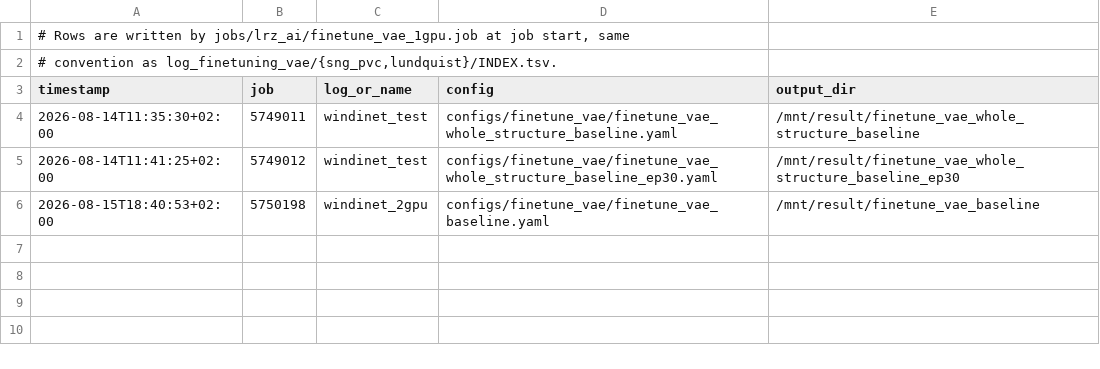
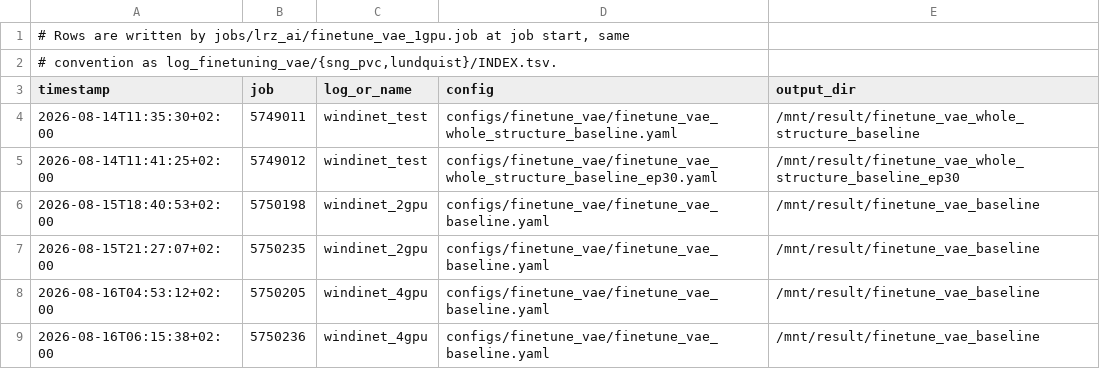
Before and after one commit to Weihao-Li-2001/windinet, a TSV file: log_finetuning_vae/lrz_ai/INDEX.tsv, drawn as a sheet.

Commit message:
experiment result

```diff
--- a/log_finetuning_vae/lrz_ai/INDEX.tsv
+++ b/log_finetuning_vae/lrz_ai/INDEX.tsv
@@ -6 +6,4 @@ timestamp	job	log_or_name	config	output_dir
 2026-08-15T18:40:53+02:00	5750198	windinet_2gpu	configs/finetune_vae/finetune_vae_baseline.yaml	/mnt/result/finetune_vae_baseline
+2026-08-15T21:27:07+02:00	5750235	windinet_2gpu	configs/finetune_vae/finetune_vae_baseline.yaml	/mnt/result/finetune_vae_baseline
+2026-08-16T04:53:12+02:00	5750205	windinet_4gpu	configs/finetune_vae/finetune_vae_baseline.yaml	/mnt/result/finetune_vae_baseline
+2026-08-16T06:15:38+02:00	5750236	windinet_4gpu	configs/finetune_vae/finetune_vae_baseline.yaml	/mnt/result/finetune_vae_baseline
```
Also changed, not shown: 18 other files.
